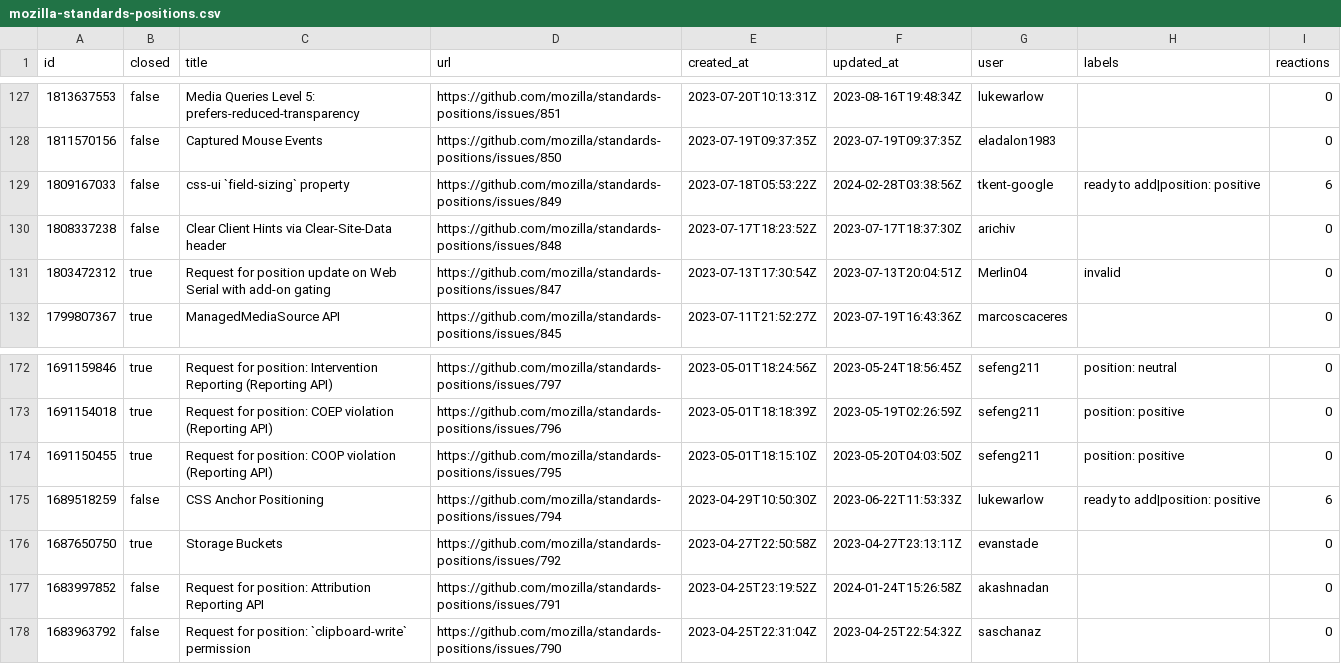
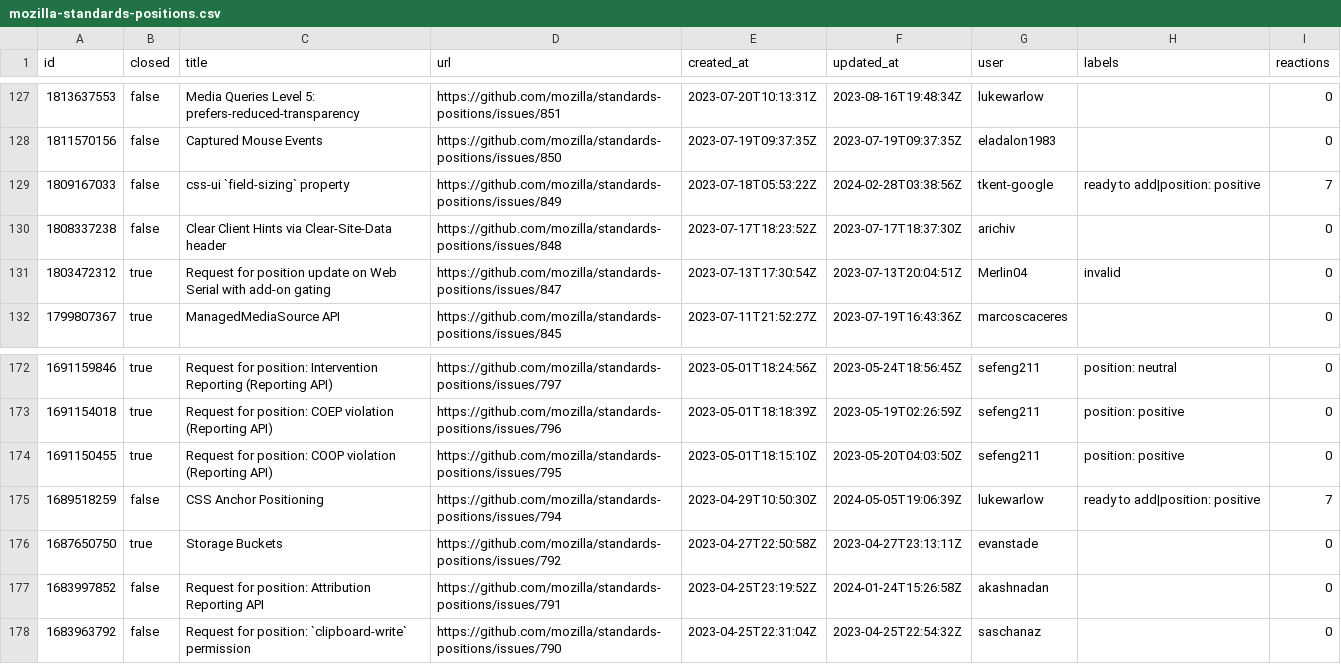
Before and after one commit to hsinyi/compat-utils, a CSV file: output/mozilla-standards-positions.csv, drawn as a sheet; only a part is shown, gaps mark what is left out.

```diff
--- a/output/mozilla-standards-positions.csv
+++ b/output/mozilla-standards-positions.csv
@@ -128,3 +128,3 @@ id,closed,title,url,created_at,updated_at,user,labels,reactions
 1811570156,false,Captured Mouse Events,https://github.com/mozilla/standards-positions/issues/850,2023-07-19T09:37:35Z,2023-07-19T09:37:35Z,eladalon1983,,0
-1809167033,false,css-ui `field-sizing` property,https://github.com/mozilla/standards-positions/issues/849,2023-07-18T05:53:22Z,2024-02-28T03:38:56Z,tkent-google,ready to add|position: positive,6
+1809167033,false,css-ui `field-sizing` property,https://github.com/mozilla/standards-positions/issues/849,2023-07-18T05:53:22Z,2024-02-28T03:38:56Z,tkent-google,ready to add|position: positive,7
 1808337238,false,Clear Client Hints via Clear-Site-Data header,https://github.com/mozilla/standards-positions/issues/848,2023-07-17T18:23:52Z,2023-07-17T18:37:30Z,arichiv,,0
@@ -174,3 +174,3 @@ id,closed,title,url,created_at,updated_at,user,labels,reactions
 1691150455,true,"Request for position: COOP violation (Reporting API) ",https://github.com/mozilla/standards-positions/issues/795,2023-05-01T18:15:10Z,2023-05-20T04:03:50Z,sefeng211,position: positive,0
-1689518259,false,CSS Anchor Positioning,https://github.com/mozilla/standards-positions/issues/794,2023-04-29T10:50:30Z,2023-06-22T11:53:33Z,lukewarlow,ready to add|position: positive,6
+1689518259,false,CSS Anchor Positioning,https://github.com/mozilla/standards-positions/issues/794,2023-04-29T10:50:30Z,2024-05-05T19:06:39Z,lukewarlow,ready to add|position: positive,7
 1687650750,true,Storage Buckets,https://github.com/mozilla/standards-positions/issues/792,2023-04-27T22:50:58Z,2023-04-27T23:13:11Z,evanstade,,0
```
Also changed, not shown: output/all-comments.csv, output/w3ctag-design-reviews.csv, 3 other files.
